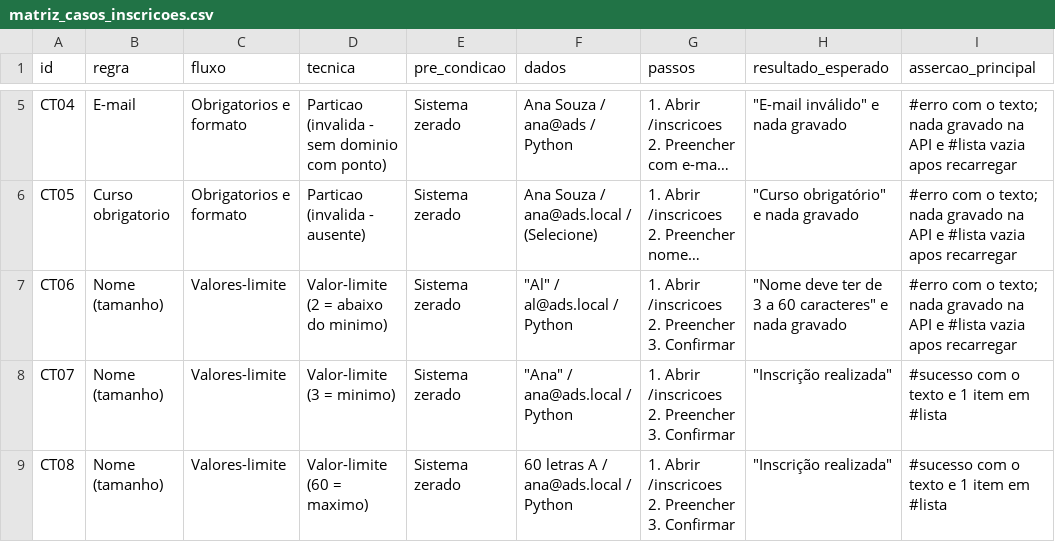
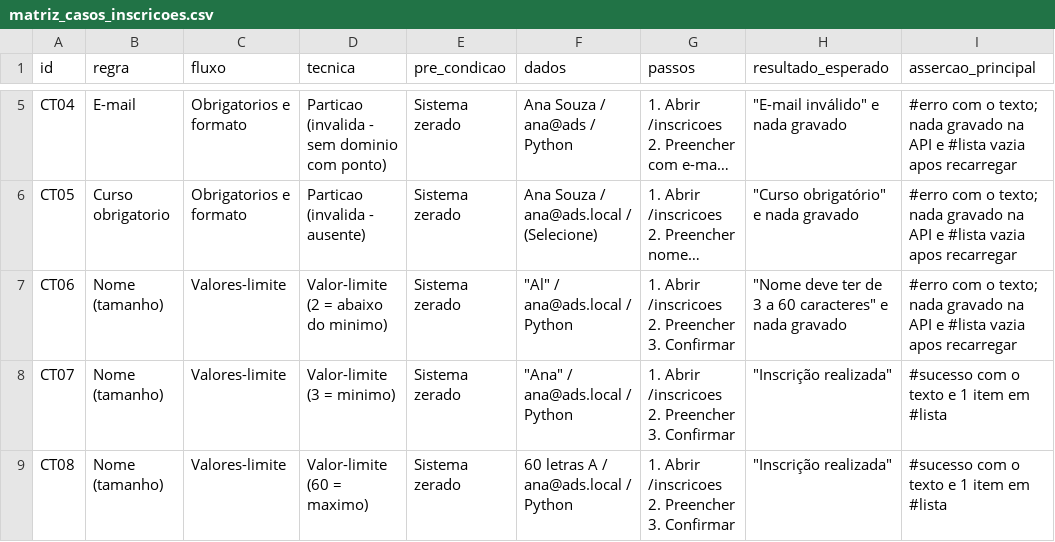
Before and after one commit to renPaiva-dev/ESIII-trabalho2-funcional, a CSV file: pacote-B/desafio/matriz_casos_inscricoes.csv, drawn as a sheet; only a part is shown, gaps mark what is left out; long unchanged cells end in …; the diff names each change by its address in the sheet, - before the commit and + after, or states it on an @@ line.

```diff
--- a/pacote-B/desafio/matriz_casos_inscricoes.csv
+++ b/pacote-B/desafio/matriz_casos_inscricoes.csv
-F7 (dados): "Al" / al@ads.local / Python
+F7 (dados): "Al" / ana@ads.local / Python
```
Also changed, not shown: pacote-A/desafio/matriz_casos.csv, 13 other files.
